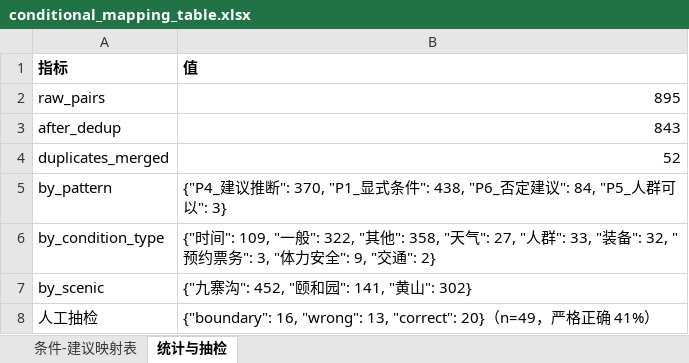
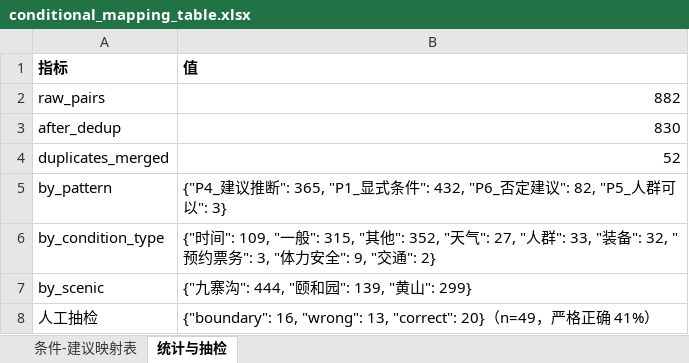
Before and after one commit to Breeze1733/Data-Mining-Course-Lab, an Excel workbook: task5/output/conditional_mapping_table.xlsx, sheet 统计与抽检, drawn as a sheet; values as stored, in another font and other column widths than the file's, no borders; the diff names each change by its address in the sheet, - before the commit and + after, or states it on an @@ line.

```diff
--- a/task5/output/conditional_mapping_table.xlsx (sheet 统计与抽检)
+++ b/task5/output/conditional_mapping_table.xlsx (sheet 统计与抽检)
-B2 (值): 895
+B2 (值): 882
-B3 (值): 843
+B3 (值): 830
-B5 (值): …议推断": 370, "P1_显式条件": 438, "P6_否定建议": 84, "P5_人群可…
+B5 (值): …议推断": 365, "P1_显式条件": 432, "P6_否定建议": 82, "P5_人群可…
-B6 (值): …"一般": 322, "其他": 358, "天气":…
+B6 (值): …"一般": 315, "其他": 352, "天气":…
-B7 (值): {"九寨沟": 452, "颐和园": 141, "黄山": 302}
+B7 (值): {"九寨沟": 444, "颐和园": 139, "黄山": 299}
```
Also changed, not shown: sheet 条件-建议映射表, 32 other files.
